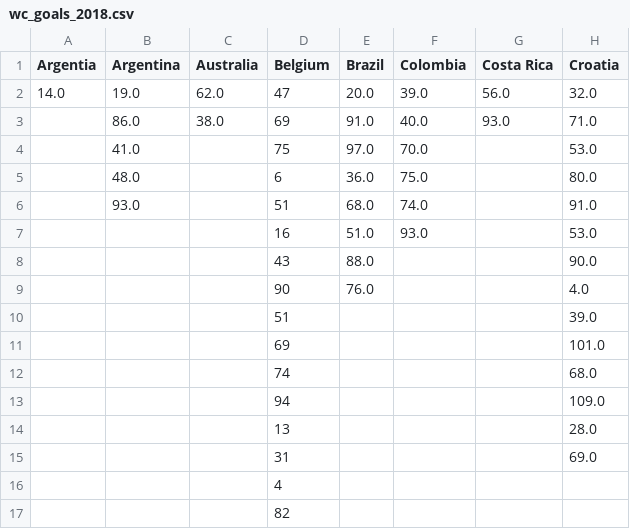
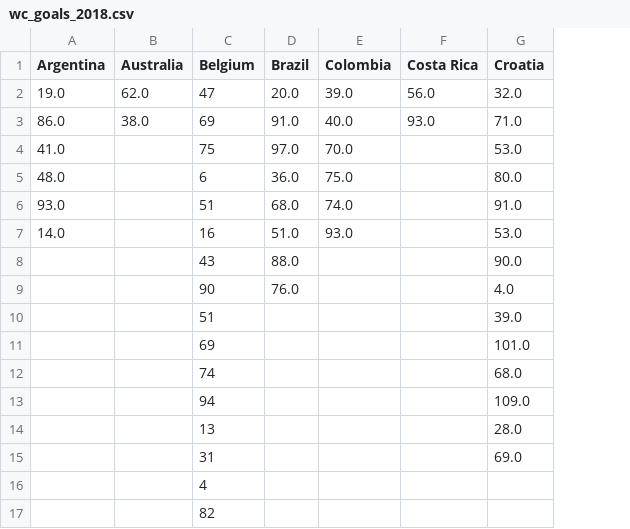
Before and after one commit to patrickmoreauxp/patrickmoreauxp.github.io, a CSV file: wc_goals_2018.csv, drawn as a sheet; only a part is shown; removed rows and columns are numbered as before the commit, all else as after; the diff names each change by its address in the sheet, - before the commit and + after, or states it on an @@ line.

Commit message:
test

```diff
--- a/wc_goals_2018.csv
+++ b/wc_goals_2018.csv
-column A (Argentia), row 2: 14.0
-A7 (Argentina): (empty)
+A7 (Argentina): 14.0
```
